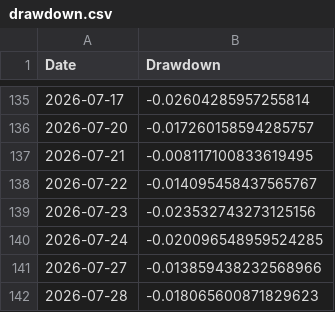
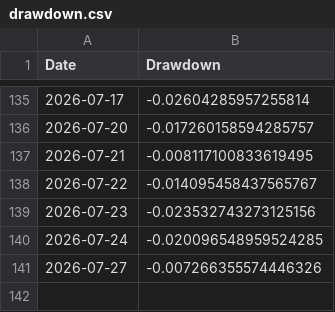
Before and after one commit to amitchoksi7747-debug/momentum-dashboard, a CSV file: data/processed/strategies/S4/drawdown.csv, drawn as a sheet; only a part is shown, gaps mark what is left out.

Commit message:
data: momentum rebuild 2026-07-28 19:42 UTC

```diff
--- a/data/processed/strategies/S4/drawdown.csv
+++ b/data/processed/strategies/S4/drawdown.csv
@@ -140,3 +140,2 @@ Date,Drawdown
 2026-07-24,-0.020096548959524285
-2026-07-27,-0.013859438232568966
-2026-07-28,-0.018065600871829623
+2026-07-27,-0.007266355574446326
```
Also changed, not shown: data/processed/strategies/S1/drawdown.csv, data/processed/strategies/S2/drawdown.csv, 26 other files.
